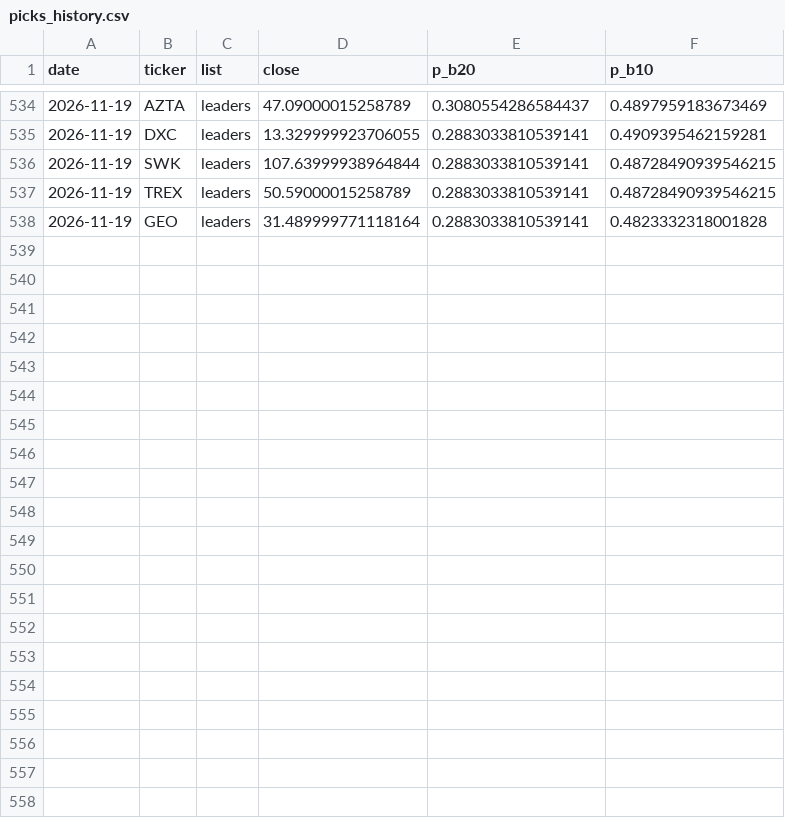
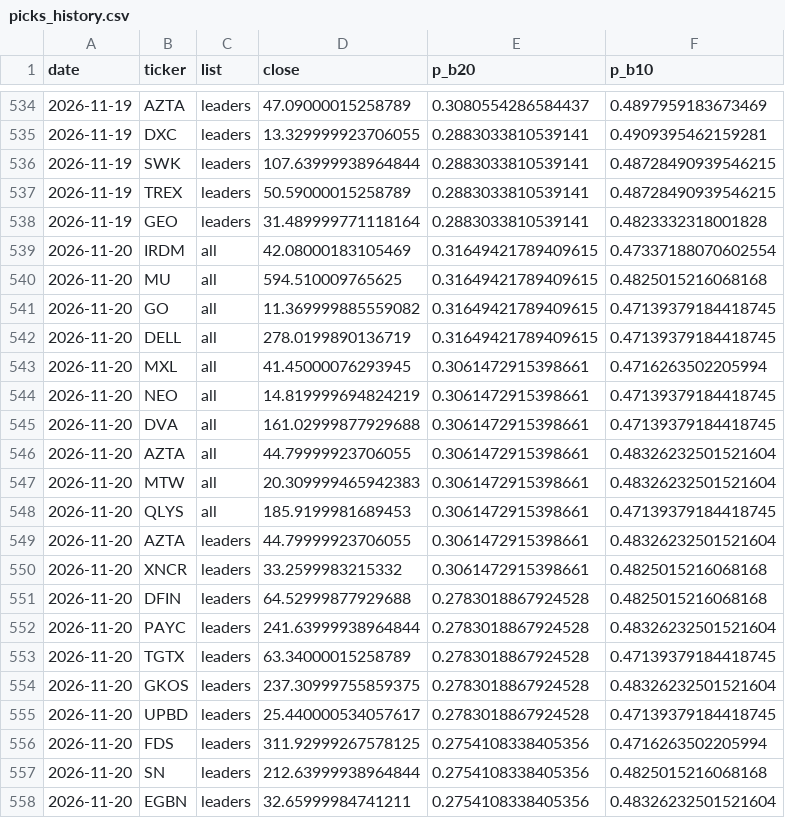
Before and after one commit to tim033976-cmd/ml-algo, a CSV file: results/picks_history.csv, drawn as a sheet; only a part is shown, gaps mark what is left out; the diff names each change by its address in the sheet, - before the commit and + after, or states it on an @@ line.

```diff
--- a/results/picks_history.csv
+++ b/results/picks_history.csv
+row 539: 2026-11-20 | IRDM | all | 42.08000183105469 | 0.31649421789409615 | 0.47337188070602554
+row 540: 2026-11-20 | MU | all | 594.510009765625 | 0.31649421789409615 | 0.4825015216068168
+row 541: 2026-11-20 | GO | all | 11.369999885559082 | 0.31649421789409615 | 0.47139379184418745
+row 542: 2026-11-20 | DELL | all | 278.0199890136719 | 0.31649421789409615 | 0.47139379184418745
+row 543: 2026-11-20 | MXL | all | 41.45000076293945 | 0.3061472915398661 | 0.4716263502205994
+row 544: 2026-11-20 | NEO | all | 14.819999694824219 | 0.3061472915398661 | 0.47139379184418745
+row 545: 2026-11-20 | DVA | all | 161.02999877929688 | 0.3061472915398661 | 0.47139379184418745
+row 546: 2026-11-20 | AZTA | all | 44.79999923706055 | 0.3061472915398661 | 0.48326232501521604
+row 547: 2026-11-20 | MTW | all | 20.309999465942383 | 0.3061472915398661 | 0.48326232501521604
+row 548: 2026-11-20 | QLYS | all | 185.9199981689453 | 0.3061472915398661 | 0.47139379184418745
+row 549: 2026-11-20 | AZTA | leaders | 44.79999923706055 | 0.3061472915398661 | 0.48326232501521604
+row 550: 2026-11-20 | XNCR | leaders | 33.2599983215332 | 0.3061472915398661 | 0.4825015216068168
+row 551: 2026-11-20 | DFIN | leaders | 64.52999877929688 | 0.2783018867924528 | 0.4825015216068168
+row 552: 2026-11-20 | PAYC | leaders | 241.63999938964844 | 0.2783018867924528 | 0.48326232501521604
+row 553: 2026-11-20 | TGTX | leaders | 63.34000015258789 | 0.2783018867924528 | 0.47139379184418745
+row 554: 2026-11-20 | GKOS | leaders | 237.30999755859375 | 0.2783018867924528 | 0.48326232501521604
+row 555: 2026-11-20 | UPBD | leaders | 25.440000534057617 | 0.2783018867924528 | 0.47139379184418745
+row 556: 2026-11-20 | FDS | leaders | 311.92999267578125 | 0.2754108338405356 | 0.4716263502205994
+row 557: 2026-11-20 | SN | leaders | 212.63999938964844 | 0.2754108338405356 | 0.4825015216068168
+row 558: 2026-11-20 | EGBN | leaders | 32.65999984741211 | 0.2754108338405356 | 0.48326232501521604
```
Also changed, not shown: results/forward_test.csv, results/today_picks.csv, 2 other files.
